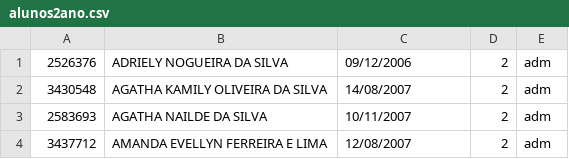
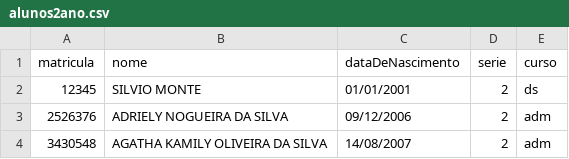
Before and after one commit to lucasgm18/inovagil-eletivas, a CSV file: server/src/dados/alunos2ano.csv, drawn as a sheet; only a part is shown; the shorter side is filled out with more unchanged rows; the diff names each change by its address in the sheet, - before the commit and + after, or states it on an @@ line.

Commit message:
feat: alteração na base de dados para apenas o segundo ano

```diff
--- a/server/src/dados/alunos2ano.csv
+++ b/server/src/dados/alunos2ano.csv
+row 1: matricula | nome | dataDeNascimento | serie | curso
+row 2: 12345 | SILVIO MONTE | 01/01/2001 | 2 | ds
```
Also changed, not shown: 3 other files.
